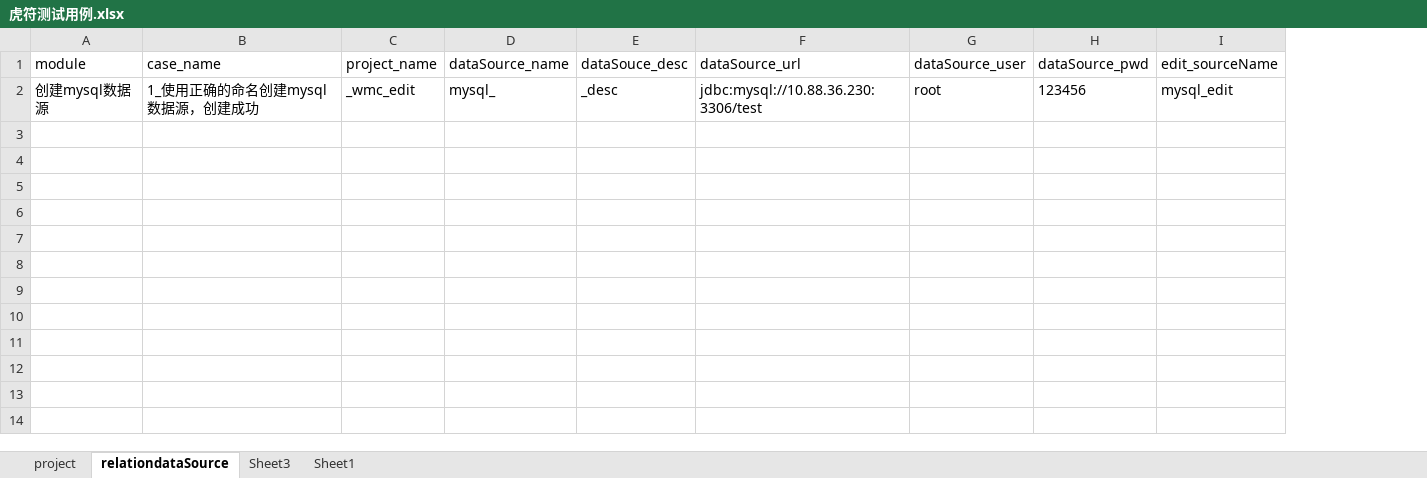
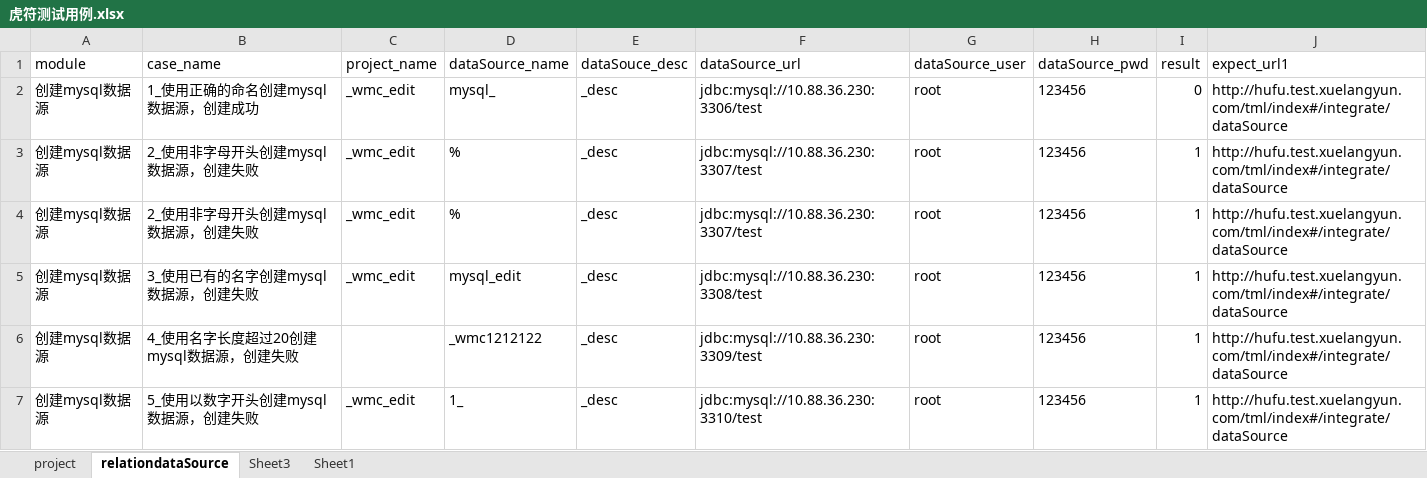
Before and after one commit to wmengchen/hufu_ui, an Excel workbook: database/虎符测试用例.xlsx, sheet relationdataSource, drawn as a sheet; values as stored, in another font and other column widths than the file's, no borders; removed rows and columns are numbered as before the commit, all else as after; the diff names each change by its address in the sheet, - before the commit and + after, or states it on an @@ line.

```diff
--- a/database/虎符测试用例.xlsx (sheet relationdataSource)
+++ b/database/虎符测试用例.xlsx (sheet relationdataSource)
-column I (edit_sourceName), row 2: mysql_edit
+column I (result), row 2: 0
+column J (expect_url1), row 2: http://hufu.test.xuelangyun.com/tml/index#/integrate/dataSource
+row 3: 创建mysql数据源 | 2_使用非字母开头创建mysql数据源，创建失败 | _wmc_edit | % | _desc | jdbc:mysql://10.88.36.230:3307/test | root | 123456 | 1 | http://hufu.test.xuelangyun.com/tml/index#/integrate/dataSource
+row 4: 创建mysql数据源 | 2_使用非字母开头创建mysql数据源，创建失败 | _wmc_edit | % | _desc | jdbc:mysql://10.88.36.230:3307/test | root | 123456 | 1 | http://hufu.test.xuelangyun.com/tml/index#/integrate/dataSource
+row 5: 创建mysql数据源 | 3_使用已有的名字创建mysql数据源，创建失败 | _wmc_edit | mysql_edit | _desc | jdbc:mysql://10.88.36.230:3308/test | root | 123456 | 1 | http://hufu.test.xuelangyun.com/tml/index#/integrate/dataSource
+row 6: 创建mysql数据源 | 4_使用名字长度超过20创建mysql数据源，创建失败 |  | _wmc1212122 | _desc | jdbc:mysql://10.88.36.230:3309/test | root | 123456 | 1 | http://hufu.test.xuelangyun.com/tml/index#/integrate/dataSource
+row 7: 创建mysql数据源 | 5_使用以数字开头创建mysql数据源，创建失败 | _wmc_edit | 1_ | _desc | jdbc:mysql://10.88.36.230:3310/test | root | 123456 | 1 | http://hufu.test.xuelangyun.com/tml/index#/integrate/dataSource
```
Also changed, not shown: sheet Sheet3, 3 other files.
